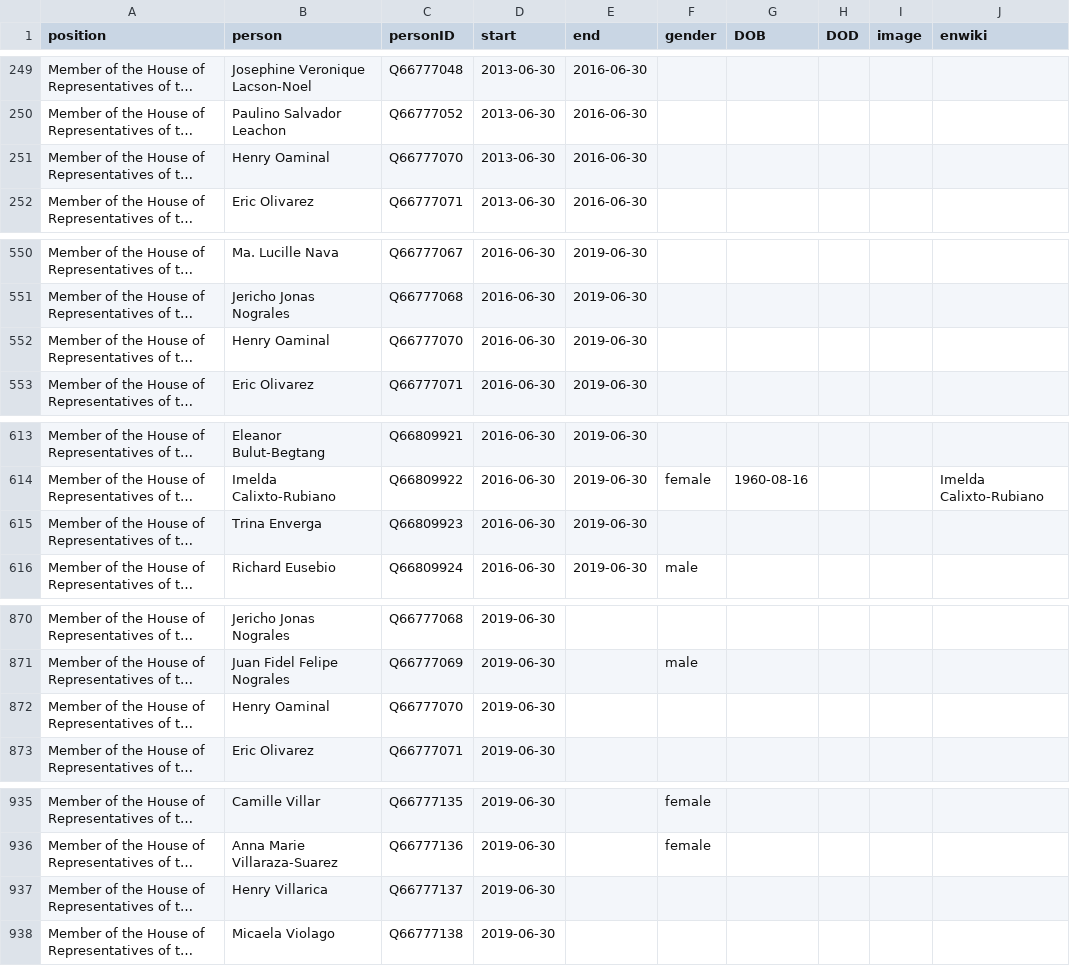
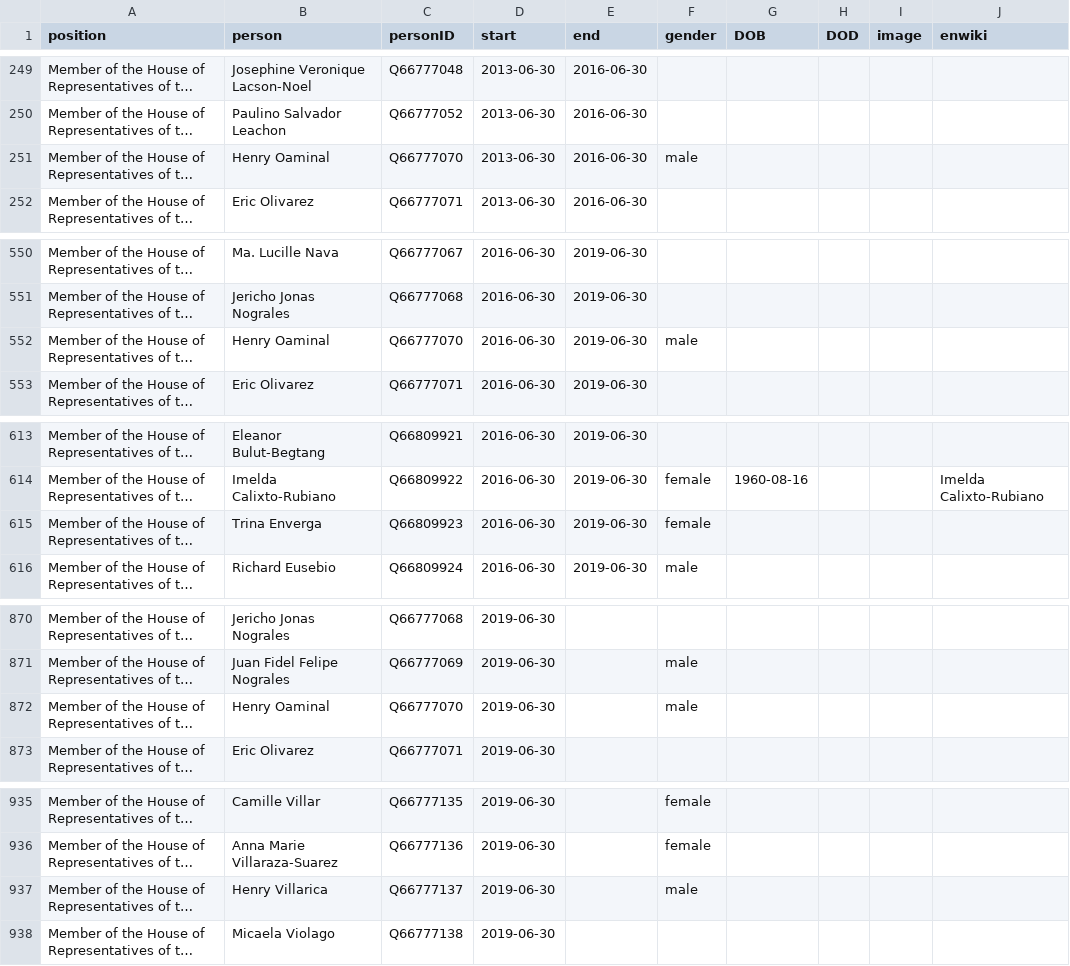
Before and after one commit to every-politician-scrapers/philippines-ministers, a CSV file: html/legislators.csv, drawn as a sheet; only a part is shown, gaps mark what is left out; long unchanged cells end in …; the diff names each change by its address in the sheet, - before the commit and + after, or states it on an @@ line.

Commit message:
PCB update

```diff
--- a/html/legislators.csv
+++ b/html/legislators.csv
-F251 (gender): (empty)
+F251 (gender): male
-F552 (gender): (empty)
+F552 (gender): male
-F615 (gender): (empty)
+F615 (gender): female
-F872 (gender): (empty)
+F872 (gender): male
-F937 (gender): (empty)
+F937 (gender): male
```
